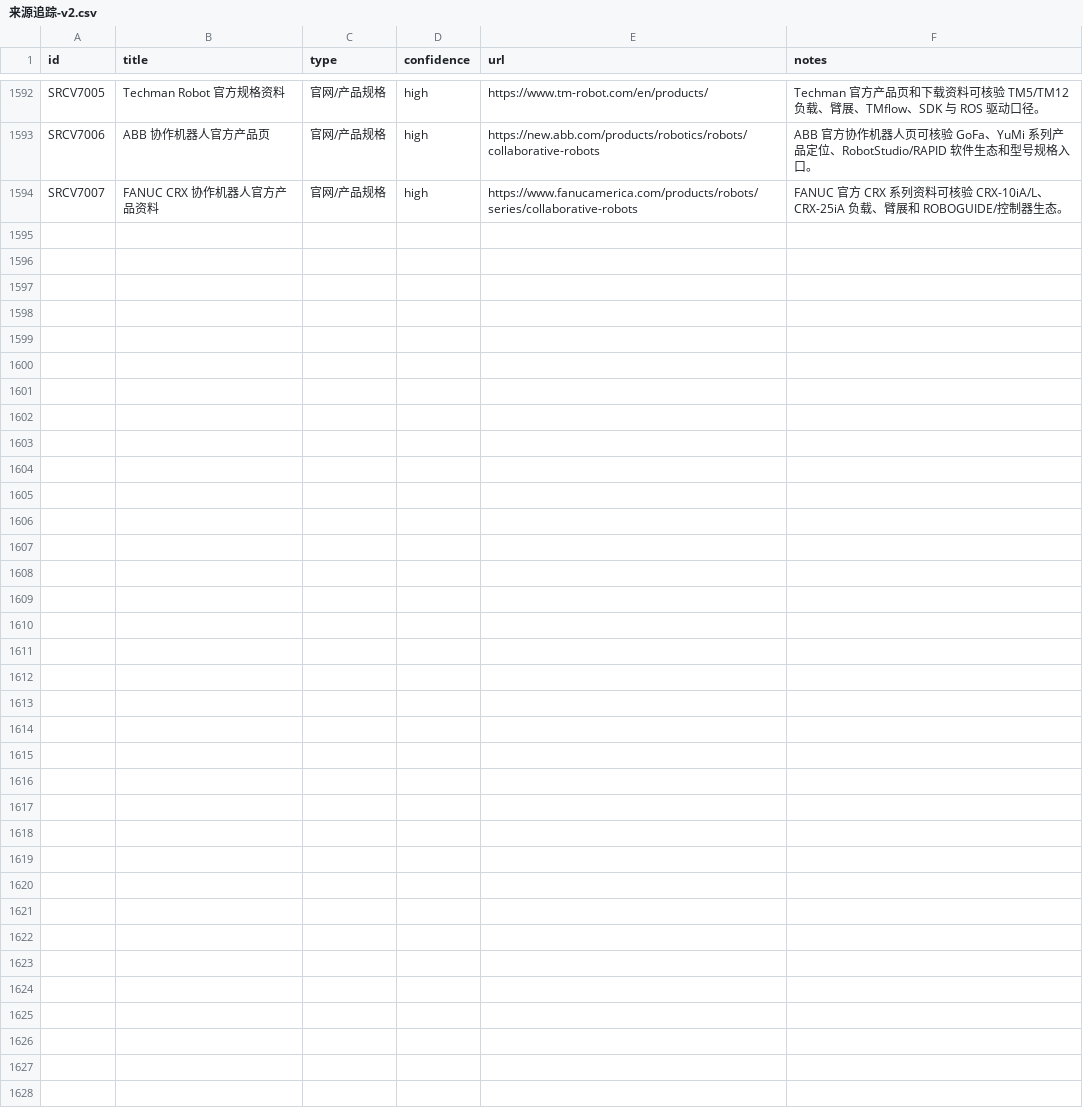
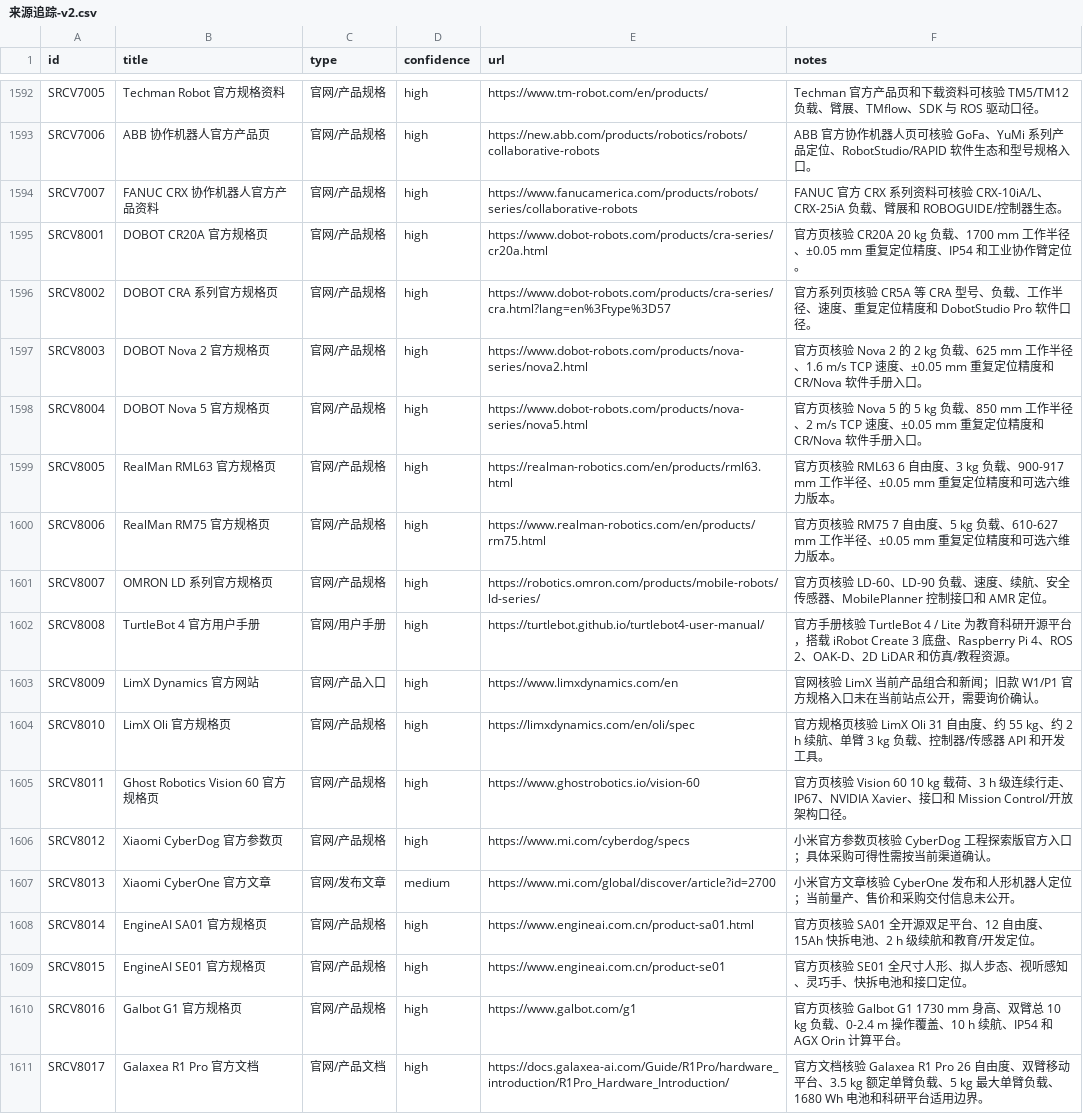
Before and after one commit to neardws/robot-procurement-research, a CSV file: outputs/来源追踪-v2.csv, drawn as a sheet; only a part is shown, gaps mark what is left out.

```diff
--- a/outputs/来源追踪-v2.csv
+++ b/outputs/来源追踪-v2.csv
@@ -1594 +1594,18 @@ SRCV7006,ABB 协作机器人官方产品页,官网/产品规格,high,https://new
 SRCV7007,FANUC CRX 协作机器人官方产品资料,官网/产品规格,high,https://www.fanucamerica.com/products/robots/series/collaborative-robots,FANUC 官方 CRX 系列资料可核验 CRX-10iA/L、CRX-25iA 负载、臂展和 ROBOGUIDE/控制器生态。
+SRCV8001,DOBOT CR20A 官方规格页,官网/产品规格,high,https://www.dobot-robots.com/products/cra-series/cr20a.html,官方页核验 CR20A 20 kg 负载、1700 mm 工作半径、±0.05 mm 重复定位精度、IP54 和工业协作臂定位。
+SRCV8002,DOBOT CRA 系列官方规格页,官网/产品规格,high,https://www.dobot-robots.com/products/cra-series/cra.html?lang=en%3Ftype%3D57,官方系列页核验 CR5A 等 CRA 型号、负载、工作半径、速度、重复定位精度和 DobotStudio Pro 软件口径。
+SRCV8003,DOBOT Nova 2 官方规格页,官网/产品规格,high,https://www.dobot-robots.com/products/nova-series/nova2.html,官方页核验 Nova 2 的 2 kg 负载、625 mm 工作半径、1.6 m/s TCP 速度、±0.05 mm 重复定位精度和 CR/Nova 软件手册入口。
+SRCV8004,DOBOT Nova 5 官方规格页,官网/产品规格,high,https://www.dobot-robots.com/products/nova-series/nova5.html,官方页核验 Nova 5 的 5 kg 负载、850 mm 工作半径、2 m/s TCP 速度、±0.05 mm 重复定位精度和 CR/Nova 软件手册入口。
+SRCV8005,RealMan RML63 官方规格页,官网/产品规格,high,https://realman-robotics.com/en/products/rml63.html,官方页核验 RML63 6 自由度、3 kg 负载、900-917 mm 工作半径、±0.05 mm 重复定位精度和可选六维力版本。
+SRCV8006,RealMan RM75 官方规格页,官网/产品规格,high,https://www.realman-robotics.com/en/products/rm75.html,官方页核验 RM75 7 自由度、5 kg 负载、610-627 mm 工作半径、±0.05 mm 重复定位精度和可选六维力版本。
+SRCV8007,OMRON LD 系列官方规格页,官网/产品规格,high,https://robotics.omron.com/products/mobile-robots/ld-series/,官方页核验 LD-60、LD-90 负载、速度、续航、安全传感器、MobilePlanner 控制接口和 AMR 定位。
+SRCV8008,TurtleBot 4 官方用户手册,官网/用户手册,high,https://turtlebot.github.io/turtlebot4-user-manual/,官方手册核验 TurtleBot 4 / Lite 为教育科研开源平台，搭载 iRobot Create 3 底盘、Raspberry Pi 4、ROS 2、OAK-D、2D LiDAR 和仿真/教程资源。
+SRCV8009,LimX Dynamics 官方网站,官网/产品入口,high,https://www.limxdynamics.com/en,官网核验 LimX 当前产品组合和新闻；旧款 W1/P1 官方规格入口未在当前站点公开，需要询价确认。
+SRCV8010,LimX Oli 官方规格页,官网/产品规格,high,https://limxdynamics.com/en/oli/spec,官方规格页核验 LimX Oli 31 自由度、约 55 kg、约 2 h 续航、单臂 3 kg 负载、控制器/传感器 API 和开发工具。
+SRCV8011,Ghost Robotics Vision 60 官方规格页,官网/产品规格,high,https://www.ghostrobotics.io/vision-60,官方页核验 Vision 60 10 kg 载荷、3 h 级连续行走、IP67、NVIDIA Xavier、接口和 Mission Control/开放架构口径。
+SRCV8012,Xiaomi CyberDog 官方参数页,官网/产品规格,high,https://www.mi.com/cyberdog/specs,小米官方参数页核验 CyberDog 工程探索版官方入口；具体采购可得性需按当前渠道确认。
+SRCV8013,Xiaomi CyberOne 官方文章,官网/发布文章,medium,https://www.mi.com/global/discover/article?id=2700,小米官方文章核验 CyberOne 发布和人形机器人定位；当前量产、售价和采购交付信息未公开。
+SRCV8014,EngineAI SA01 官方规格页,官网/产品规格,high,https://www.engineai.com.cn/product-sa01.html,官方页核验 SA01 全开源双足平台、12 自由度、15Ah 快拆电池、2 h 级续航和教育/开发定位。
+SRCV8015,EngineAI SE01 官方规格页,官网/产品规格,high,https://www.engineai.com.cn/product-se01,官方页核验 SE01 全尺寸人形、拟人步态、视听感知、灵巧手、快拆电池和接口定位。
+SRCV8016,Galbot G1 官方规格页,官网/产品规格,high,https://www.galbot.com/g1,官方页核验 Galbot G1 1730 mm 身高、双臂总 10 kg 负载、0-2.4 m 操作覆盖、10 h 续航、IP54 和 AGX Orin 计算平台。
+SRCV8017,Galaxea R1 Pro 官方文档,官网/产品文档,high,https://docs.galaxea-ai.com/Guide/R1Pro/hardware_introduction/R1Pro_Hardware_Introduction/,官方文档核验 Galaxea R1 Pro 26 自由度、双臂移动平台、3.5 kg 额定单臂负载、5 kg 最大单臂负载、1680 Wh 电池和科研平台适用边界。
```
Also changed, not shown: 4 other files.
